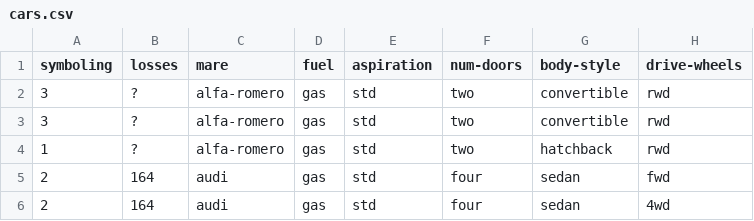
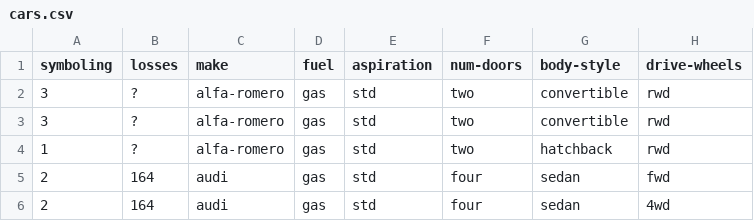
Before and after one commit to domoritz/vis-examples, a CSV file: data/cars.csv, drawn as a sheet; only a part is shown; the diff names each change by its address in the sheet, - before the commit and + after, or states it on an @@ line.

```diff
--- a/data/cars.csv
+++ b/data/cars.csv
-C1: mare
+C1: make
```
Also changed, not shown: 9 other files.
